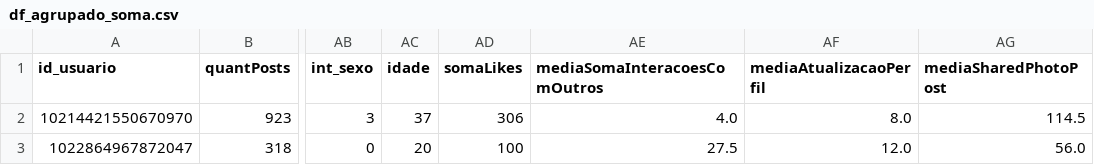
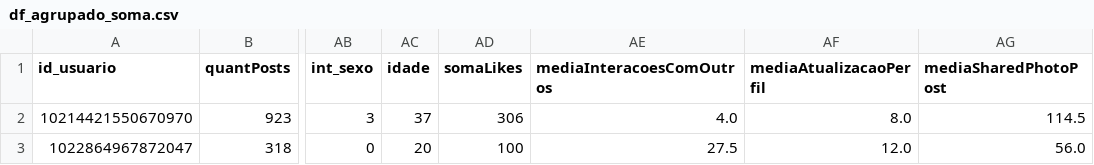
Before and after one commit to paulovitorss/analise_dados, a CSV file: df_agrupado_soma.csv, drawn as a sheet; only a part is shown, gaps mark what is left out; the diff names each change by its address in the sheet, - before the commit and + after, or states it on an @@ line.

```diff
--- a/df_agrupado_soma.csv
+++ b/df_agrupado_soma.csv
-AE1: mediaSomaInteracoesComOutros
+AE1: mediaInteracoesComOutros
```
Also changed, not shown: 4 other files.
